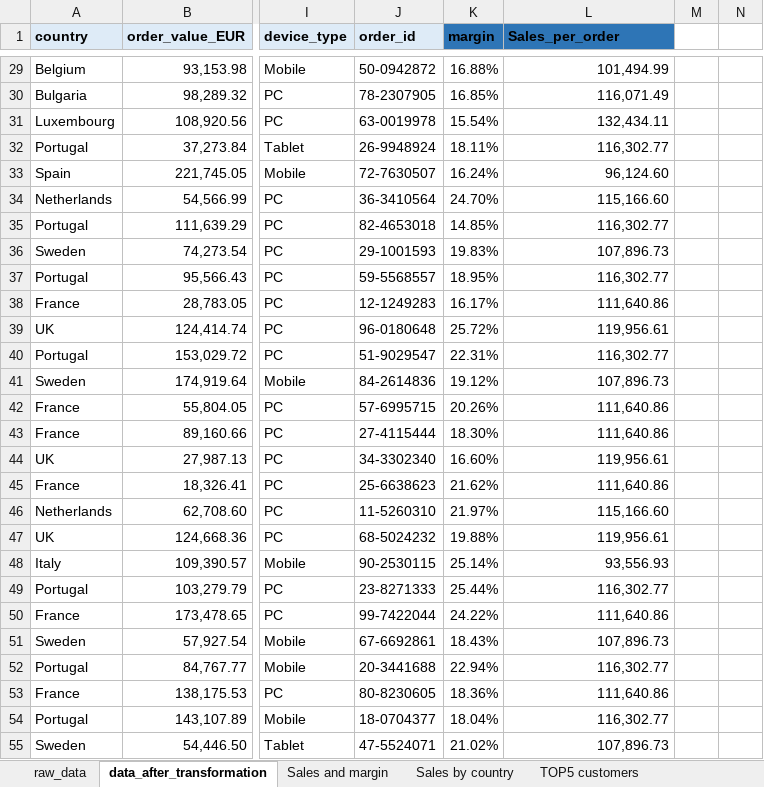
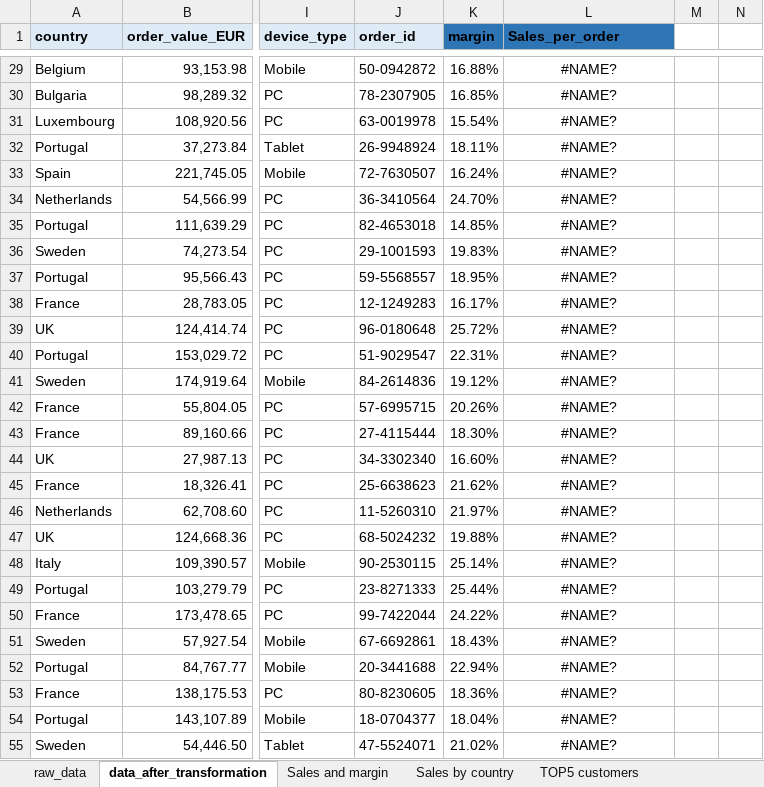
Before and after one commit to hubertantoniewicz/Data-analysis-portfolio, an Excel workbook: MS Excel/Electronics_sales_dashboard/Electronics_sales_dashboard.xlsx, sheet data_after_transformation, drawn as a sheet; only a part is shown, gaps mark what is left out; values as stored, in another font and other column widths than the file's, no borders; table styles not drawn; the diff covers the shown part only; the diff names each change by its address in the sheet, - before the commit and + after, or states it on an @@ line.

```diff
--- a/MS Excel/Electronics_sales_dashboard/Electronics_sales_dashboard.xlsx (sheet data_after_transformation)
+++ b/MS Excel/Electronics_sales_dashboard/Electronics_sales_dashboard.xlsx (sheet data_after_transformation)
-L29:L55 alignment: right
+L29:L55 alignment: center
-L29 (Sales_per_order): 101,494.99
+L29 (Sales_per_order): #NAME?
-L30 (Sales_per_order): 116,071.49
+L30 (Sales_per_order): #NAME?
-L31 (Sales_per_order): 132,434.11
+L31 (Sales_per_order): #NAME?
-L32 (Sales_per_order): 116,302.77
+L32 (Sales_per_order): #NAME?
-L33 (Sales_per_order): 96,124.60
+L33 (Sales_per_order): #NAME?
-L34 (Sales_per_order): 115,166.60
+L34 (Sales_per_order): #NAME?
-L35 (Sales_per_order): 116,302.77
+L35 (Sales_per_order): #NAME?
-L36 (Sales_per_order): 107,896.73
+L36 (Sales_per_order): #NAME?
-L37 (Sales_per_order): 116,302.77
+L37 (Sales_per_order): #NAME?
-L38 (Sales_per_order): 111,640.86
+L38 (Sales_per_order): #NAME?
-L39 (Sales_per_order): 119,956.61
+L39 (Sales_per_order): #NAME?
-L40 (Sales_per_order): 116,302.77
+L40 (Sales_per_order): #NAME?
-L41 (Sales_per_order): 107,896.73
+L41 (Sales_per_order): #NAME?
-L42:L43 (Sales_per_order): 111,640.86
+L42:L43 (Sales_per_order): #NAME?
-L44 (Sales_per_order): 119,956.61
+L44 (Sales_per_order): #NAME?
-L45 (Sales_per_order): 111,640.86
+L45 (Sales_per_order): #NAME?
-L46 (Sales_per_order): 115,166.60
+L46 (Sales_per_order): #NAME?
-L47 (Sales_per_order): 119,956.61
+L47 (Sales_per_order): #NAME?
-L48 (Sales_per_order): 93,556.93
+L48 (Sales_per_order): #NAME?
-L49 (Sales_per_order): 116,302.77
+L49 (Sales_per_order): #NAME?
-L50 (Sales_per_order): 111,640.86
+L50 (Sales_per_order): #NAME?
-L51 (Sales_per_order): 107,896.73
+L51 (Sales_per_order): #NAME?
-L52 (Sales_per_order): 116,302.77
+L52 (Sales_per_order): #NAME?
-L53 (Sales_per_order): 111,640.86
+L53 (Sales_per_order): #NAME?
-L54 (Sales_per_order): 116,302.77
+L54 (Sales_per_order): #NAME?
-L55 (Sales_per_order): 107,896.73
+L55 (Sales_per_order): #NAME?
```
Also changed, not shown: 973 edited cells and cell formats elsewhere in this sheet, sheet Dashboard, charts or pictures, 1 other file.
